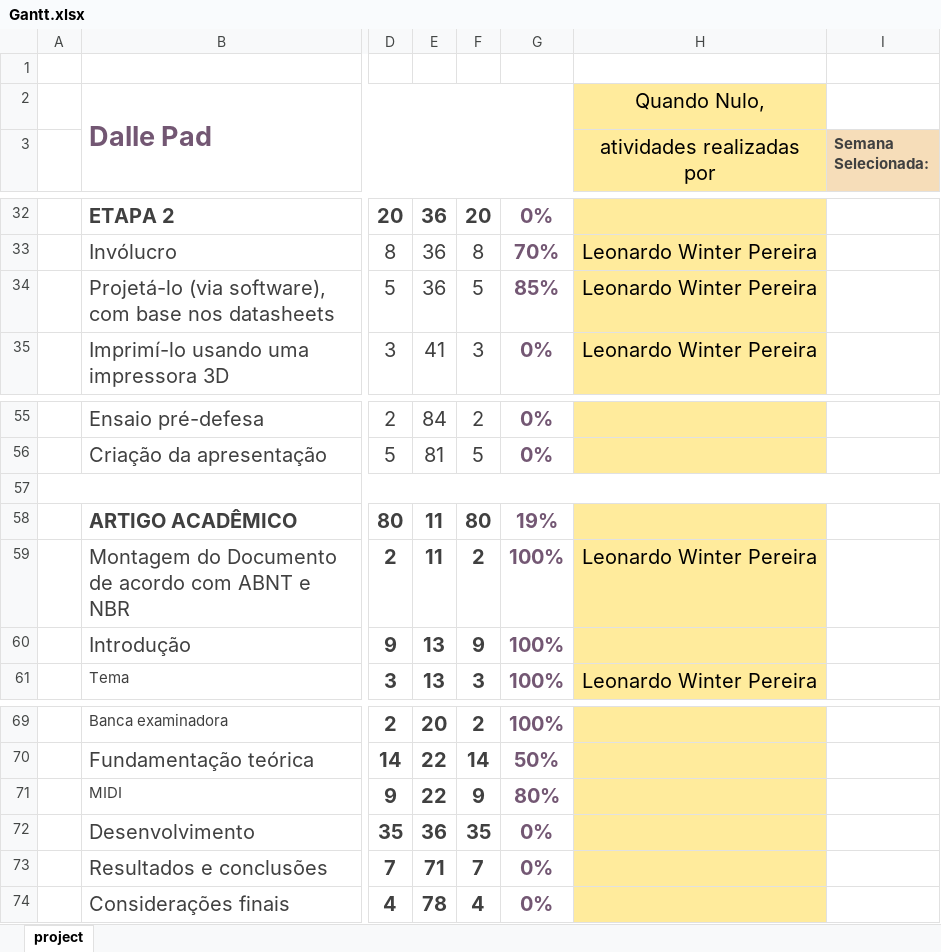
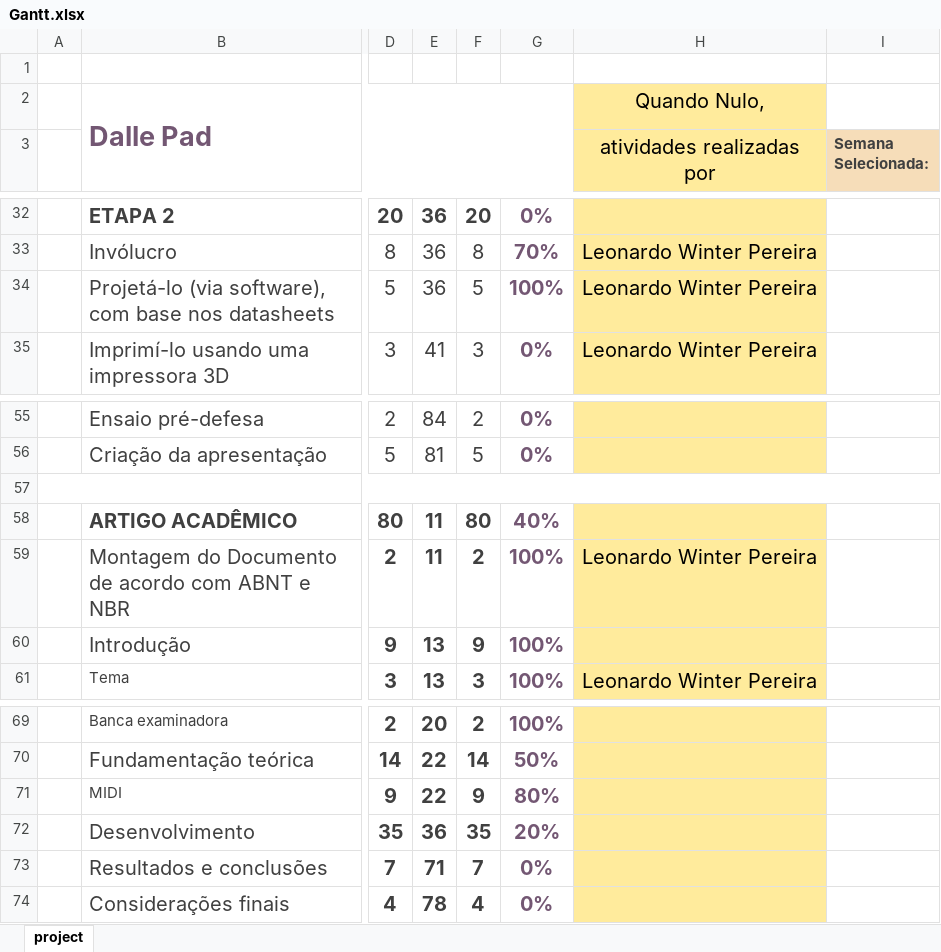
Before and after one commit to LeoWPereira/Dalle-Pad, an Excel workbook: LaTeX Project/Documentos/Gantt.xlsx, sheet project, drawn as a sheet; only a part is shown, gaps mark what is left out; values as stored, in another font and other column widths than the file's, no borders; charts and pictures and conditional formats not drawn; the diff names each change by its address in the sheet, - before the commit and + after, or states it on an @@ line.

```diff
--- a/LaTeX Project/Documentos/Gantt.xlsx (sheet project)
+++ b/LaTeX Project/Documentos/Gantt.xlsx (sheet project)
-G34: 85%
+G34: 100%
-G58: 19%
+G58: 40%
-G72: 0%
+G72: 20%
```
Also changed, not shown: 49 other files.
